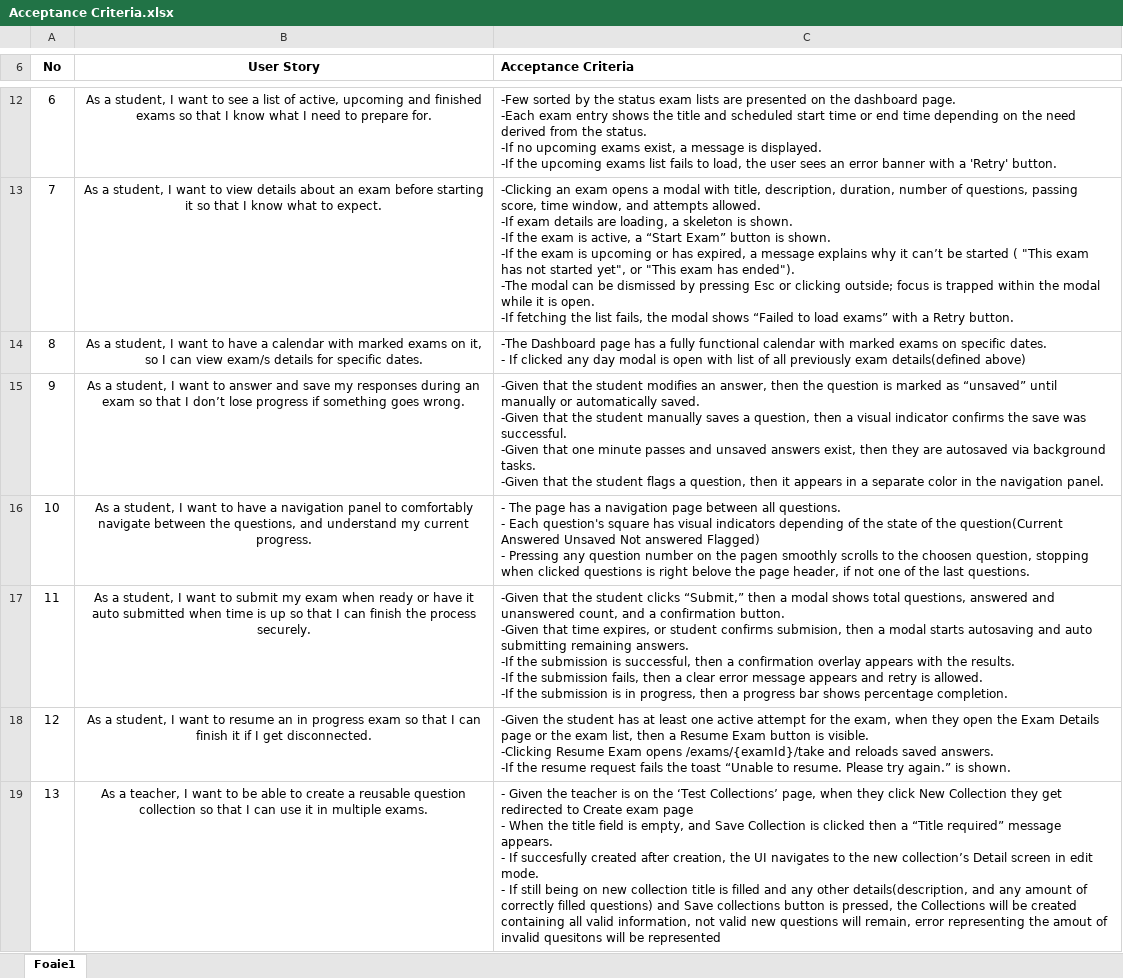
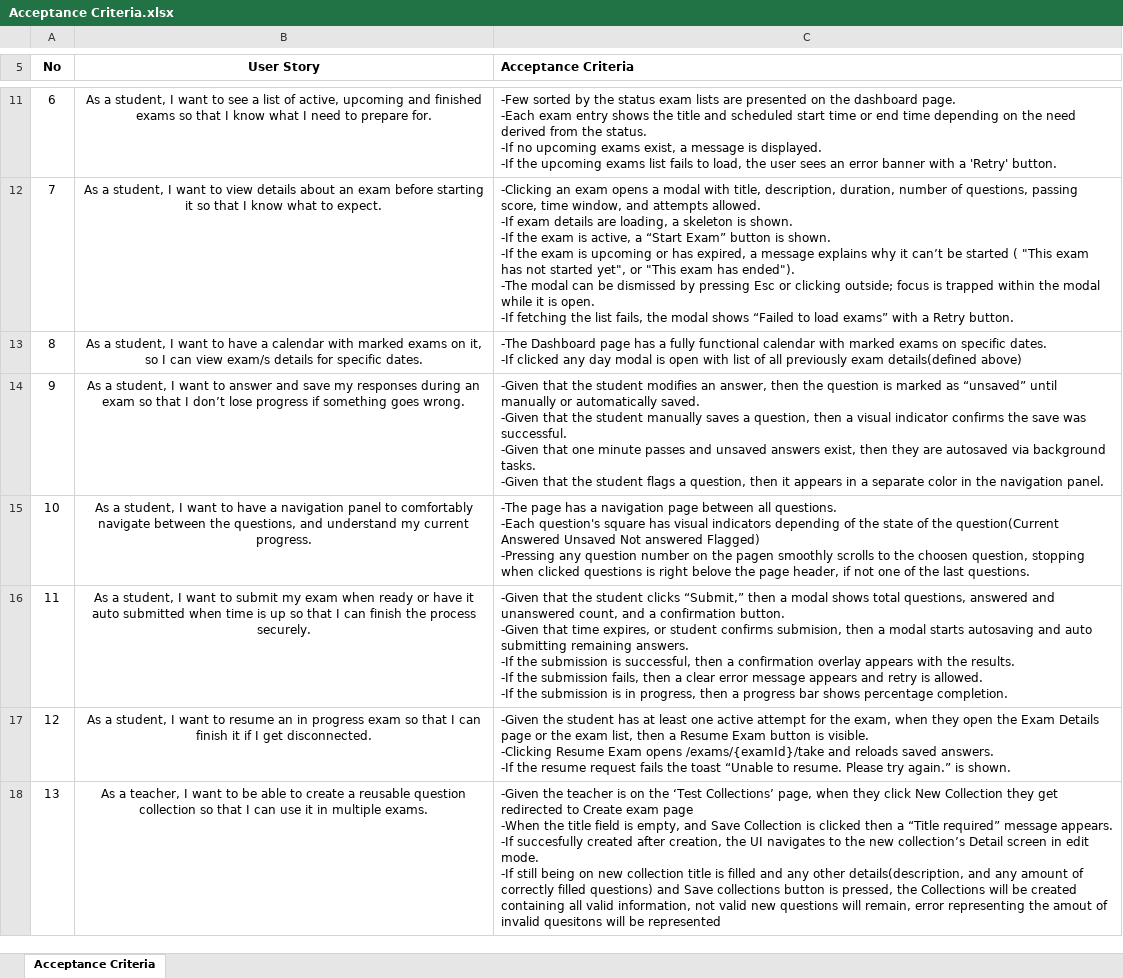
Before and after one commit to LilConsul/hell-app, an Excel workbook: docs/Acceptance Criteria.xlsx, sheet Acceptance Criteria, drawn as a sheet; only a part is shown, gaps mark what is left out; values as stored, in another font and other column widths than the file's, no borders; charts and pictures not drawn; addresses are those after the commit; ↵ is a line break in a cell; the diff covers the shown part only; the diff names each change by its address in the sheet, - before the commit and + after, or states it on an @@ line.

```diff
--- a/docs/Acceptance Criteria.xlsx (sheet Acceptance Criteria)
+++ b/docs/Acceptance Criteria.xlsx (sheet Acceptance Criteria)
-sheet tab: Foaie1
+sheet tab: Acceptance Criteria
-C13 (Acceptance Criteria): …specific dates. ↵ - If clicked any…
+C13 (Acceptance Criteria): …specific dates. ↵ -If clicked any…
-C15 (Acceptance Criteria): - The page has a navigation page between all questions. ↵ - Each question's square has visual indicators depending of the state of the question(Current Answered Unsaved Not answered Flagged) ↵ - Pressing any question…
+C15 (Acceptance Criteria): -The page has a navigation page between all questions. ↵ -Each question's square has visual indicators depending of the state of the question(Current Answered Unsaved Not answered Flagged) ↵ -Pressing any question…
-C18 (Acceptance Criteria): - Given the teacher is on the ‘Test Collections’ page, when they click New Collection they get redirected to Create exam page ↵ - When the title field is empty, and Save Collection is clicked then a “Title required” message appears. ↵ - If succesfully created after creation, the UI navigates to the new collection’s Detail screen in edit mode. ↵ - If still being…
+C18 (Acceptance Criteria): -Given the teacher is on the ‘Test Collections’ page, when they click New Collection they get redirected to Create exam page ↵ -When the title field is empty, and Save Collection is clicked then a “Title required” message appears. ↵ -If succesfully created after creation, the UI navigates to the new collection’s Detail screen in edit mode. ↵ -If still being…
```
Also changed, not shown: 1 added row, 1 removed row and 5 edited cells elsewhere in this sheet, charts or pictures, 1 other file.
